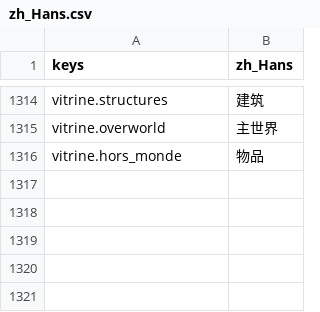
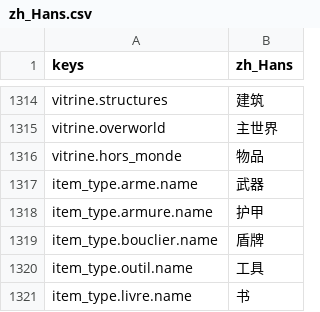
Before and after one commit to devmarcpro/voxen, a CSV file: locale/zh_Hans.csv, drawn as a sheet; only a part is shown, gaps mark what is left out; the diff names each change by its address in the sheet, - before the commit and + after, or states it on an @@ line.

```diff
--- a/locale/zh_Hans.csv
+++ b/locale/zh_Hans.csv
+row 1317: item_type.arme.name | 武器
+row 1318: item_type.armure.name | 护甲
+row 1319: item_type.bouclier.name | 盾牌
+row 1320: item_type.outil.name | 工具
+row 1321: item_type.livre.name | 书
```
Also changed, not shown: locale/en.csv, locale/fr.csv, 51 other files.
